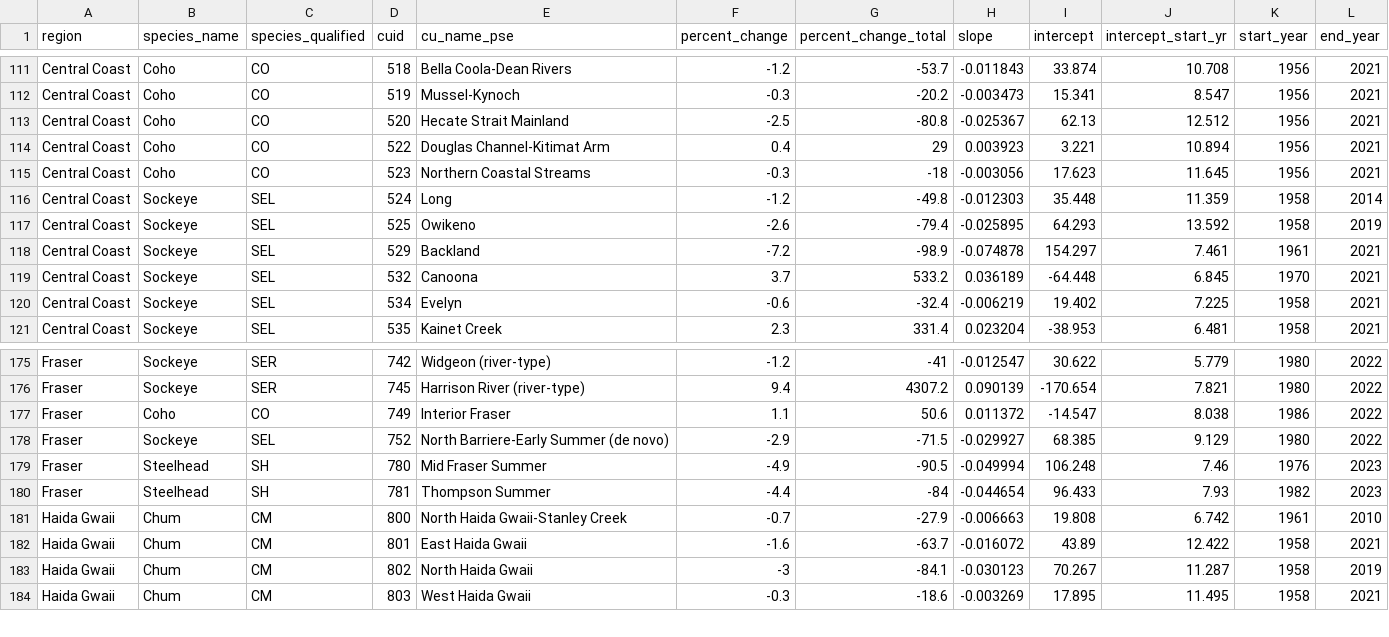
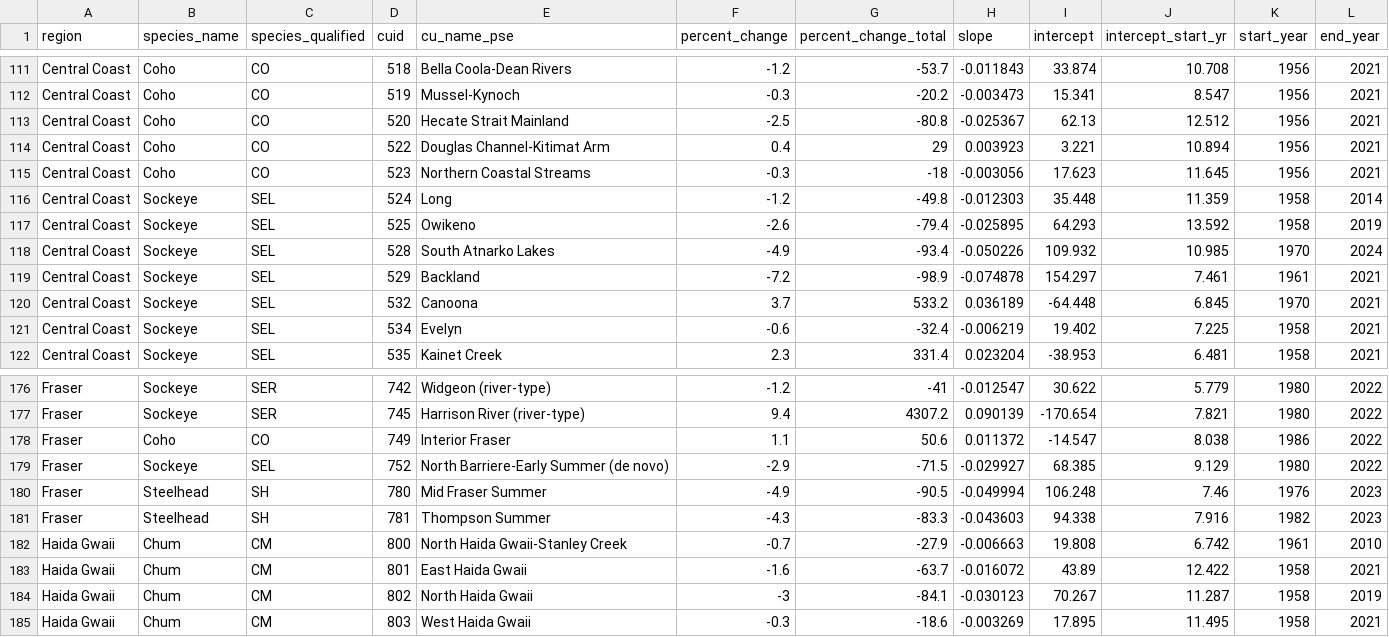
Before and after one commit to salmonwatersheds/population-indicators, a CSV file: trends/output/dataset202_allgen_trends.csv, drawn as a sheet; only a part is shown, gaps mark what is left out; the diff covers the shown part only.

```diff
--- a/trends/output/dataset202_allgen_trends.csv
+++ b/trends/output/dataset202_allgen_trends.csv
@@ -117,2 +117,3 @@
 "Central Coast","Sockeye","SEL",525,"Owikeno",-2.6,-79.4,-0.025895,64.293,13.592,1958,2019
+"Central Coast","Sockeye","SEL",528,"South Atnarko Lakes",-4.9,-93.4,-0.050226,109.932,10.985,1970,2024
 "Central Coast","Sockeye","SEL",529,"Backland",-7.2,-98.9,-0.074878,154.297,7.461,1961,2021
@@ -179,3 +180,3 @@
 "Fraser","Steelhead","SH",780,"Mid Fraser Summer",-4.9,-90.5,-0.049994,106.248,7.46,1976,2023
-"Fraser","Steelhead","SH",781,"Thompson Summer",-4.4,-84,-0.044654,96.433,7.93,1982,2023
+"Fraser","Steelhead","SH",781,"Thompson Summer",-4.3,-83.3,-0.043603,94.338,7.916,1982,2023
 "Haida Gwaii","Chum","CM",800,"North Haida Gwaii-Stanley Creek",-0.7,-27.9,-0.006663,19.808,6.742,1961,2010
```
Also changed, not shown: 2 added rows, 6 moved rows and 12 edited cells elsewhere in this file, trends/output/dataset391_threegen_trends.csv, 2 other files.
